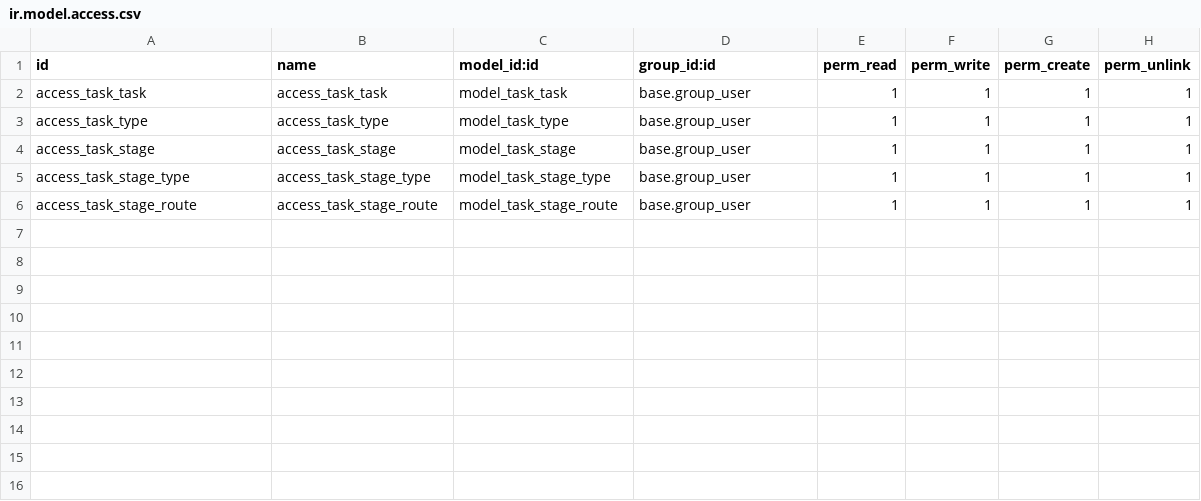
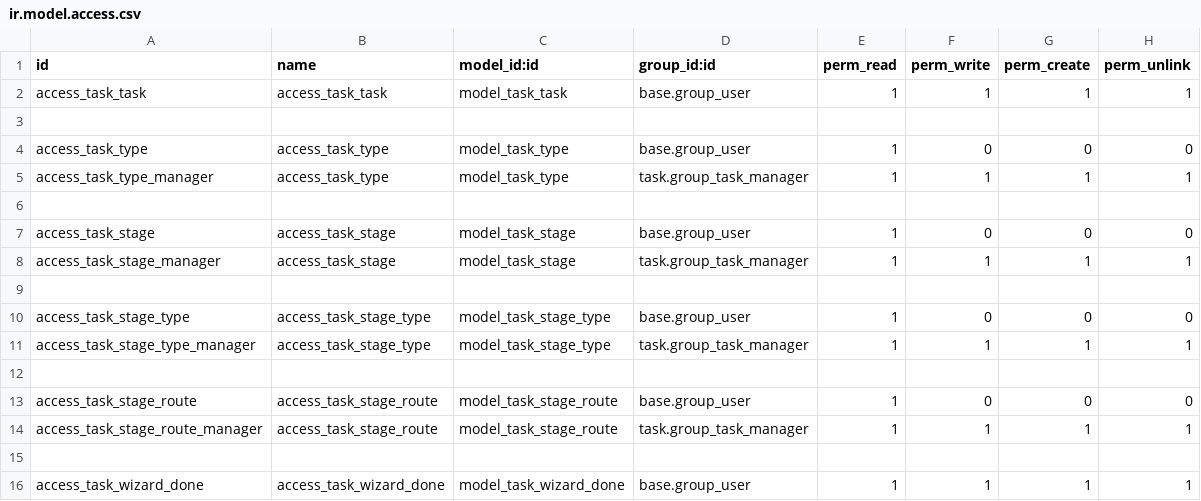
Before and after one commit to LapushkovDV/ODOO, a CSV file: task/security/ir.model.access.csv, drawn as a sheet.

```diff
--- a/task/security/ir.model.access.csv
+++ b/task/security/ir.model.access.csv
@@ -2,5 +2,15 @@ id,name,model_id:id,group_id:id,perm_read,perm_write,perm_create,perm_unlink
 access_task_task,access_task_task,model_task_task,base.group_user,1,1,1,1
-access_task_type,access_task_type,model_task_type,base.group_user,1,1,1,1
-access_task_stage,access_task_stage,model_task_stage,base.group_user,1,1,1,1
-access_task_stage_type,access_task_stage_type,model_task_stage_type,base.group_user,1,1,1,1
-access_task_stage_route,access_task_stage_route,model_task_stage_route,base.group_user,1,1,1,1
+
+access_task_type,access_task_type,model_task_type,base.group_user,1,0,0,0
+access_task_type_manager,access_task_type,model_task_type,task.group_task_manager,1,1,1,1
+
+access_task_stage,access_task_stage,model_task_stage,base.group_user,1,0,0,0
+access_task_stage_manager,access_task_stage,model_task_stage,task.group_task_manager,1,1,1,1
+
+access_task_stage_type,access_task_stage_type,model_task_stage_type,base.group_user,1,0,0,0
+access_task_stage_type_manager,access_task_stage_type,model_task_stage_type,task.group_task_manager,1,1,1,1
+
+access_task_stage_route,access_task_stage_route,model_task_stage_route,base.group_user,1,0,0,0
+access_task_stage_route_manager,access_task_stage_route,model_task_stage_route,task.group_task_manager,1,1,1,1
+
+access_task_wizard_done,access_task_wizard_done,model_task_wizard_done,base.group_user,1,1,1,1
```
Also changed, not shown: document_flow/security/ir.model.access.csv, 48 other files.
